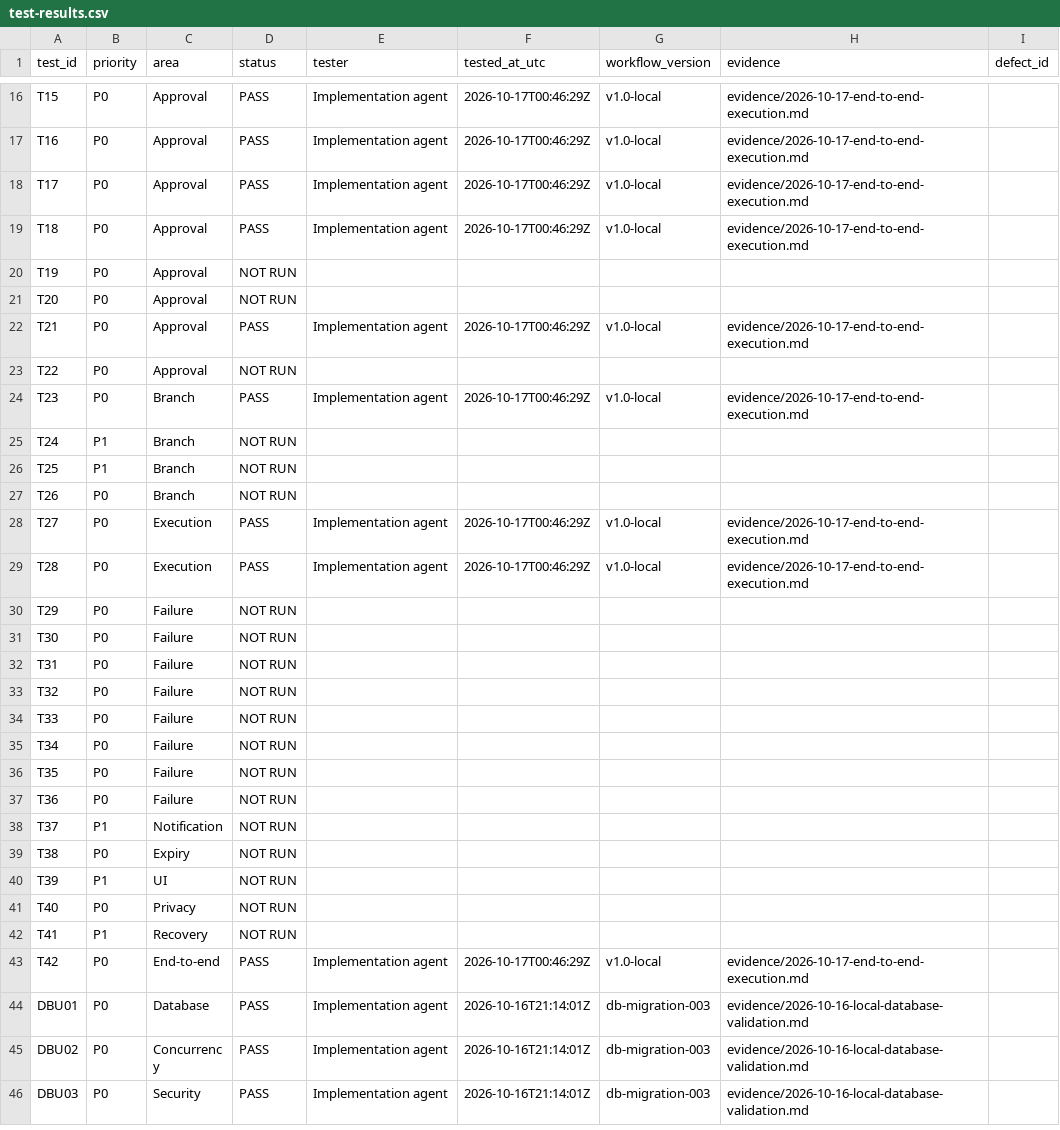
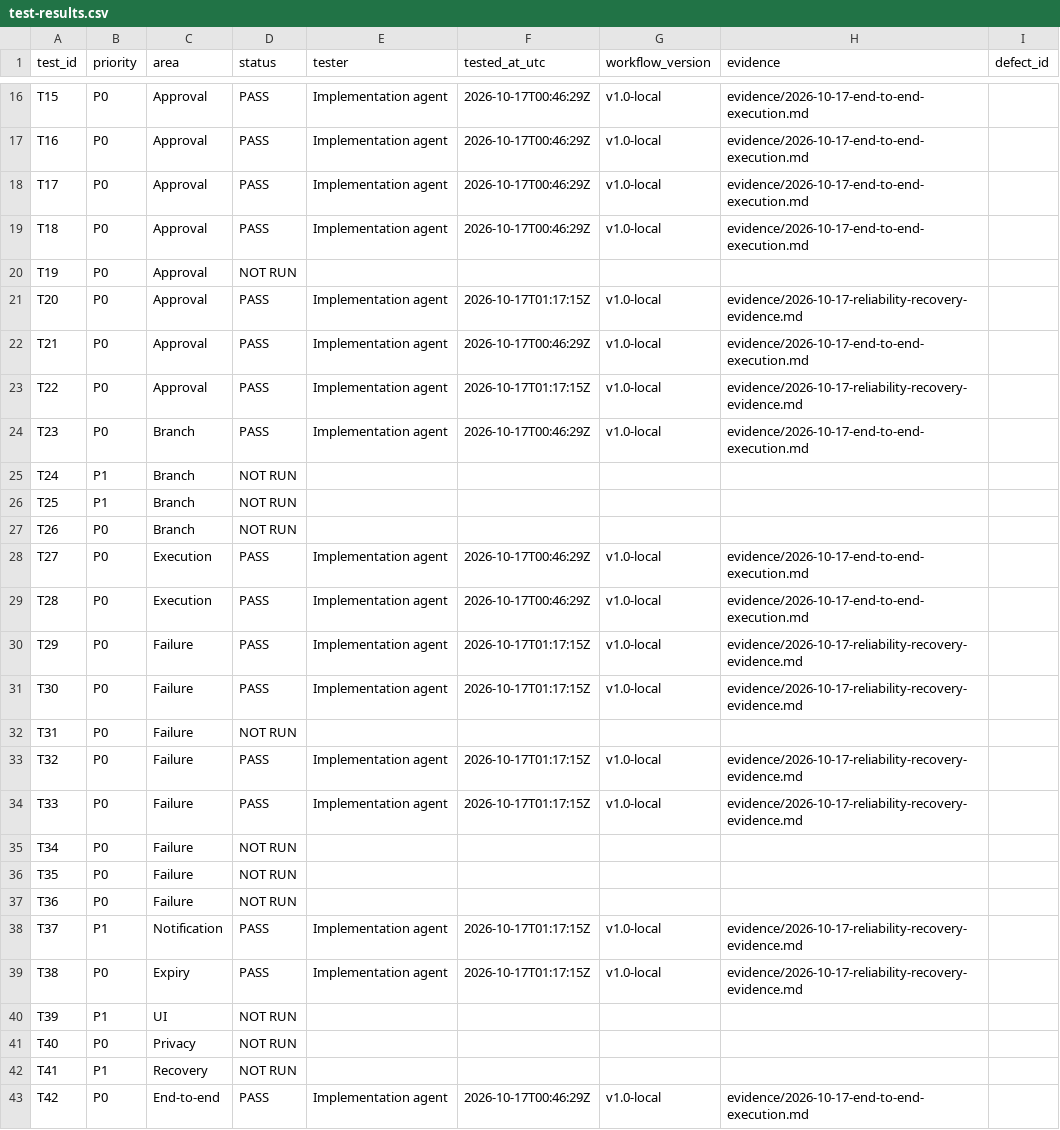
Before and after one commit to ijazabd41/scopeledger, a CSV file: ScopeLedger-build-pack/test-results.csv, drawn as a sheet; only a part is shown, gaps mark what is left out; the shorter side is filled out with more unchanged rows.

```diff
--- a/ScopeLedger-build-pack/test-results.csv
+++ b/ScopeLedger-build-pack/test-results.csv
@@ -20,5 +20,5 @@ T18,P0,Approval,PASS,Implementation agent,2026-10-17T00:46:29Z,v1.0-local,eviden
 T19,P0,Approval,NOT RUN,,,,,
-T20,P0,Approval,NOT RUN,,,,,
+T20,P0,Approval,PASS,Implementation agent,2026-10-17T01:17:15Z,v1.0-local,evidence/2026-10-17-reliability-recovery-evidence.md,
 T21,P0,Approval,PASS,Implementation agent,2026-10-17T00:46:29Z,v1.0-local,evidence/2026-10-17-end-to-end-execution.md,
-T22,P0,Approval,NOT RUN,,,,,
+T22,P0,Approval,PASS,Implementation agent,2026-10-17T01:17:15Z,v1.0-local,evidence/2026-10-17-reliability-recovery-evidence.md,
 T23,P0,Branch,PASS,Implementation agent,2026-10-17T00:46:29Z,v1.0-local,evidence/2026-10-17-end-to-end-execution.md,
@@ -29,7 +29,7 @@ T27,P0,Execution,PASS,Implementation agent,2026-10-17T00:46:29Z,v1.0-local,evide
 T28,P0,Execution,PASS,Implementation agent,2026-10-17T00:46:29Z,v1.0-local,evidence/2026-10-17-end-to-end-execution.md,
-T29,P0,Failure,NOT RUN,,,,,
-T30,P0,Failure,NOT RUN,,,,,
+T29,P0,Failure,PASS,Implementation agent,2026-10-17T01:17:15Z,v1.0-local,evidence/2026-10-17-reliability-recovery-evidence.md,
+T30,P0,Failure,PASS,Implementation agent,2026-10-17T01:17:15Z,v1.0-local,evidence/2026-10-17-reliability-recovery-evidence.md,
 T31,P0,Failure,NOT RUN,,,,,
-T32,P0,Failure,NOT RUN,,,,,
-T33,P0,Failure,NOT RUN,,,,,
+T32,P0,Failure,PASS,Implementation agent,2026-10-17T01:17:15Z,v1.0-local,evidence/2026-10-17-reliability-recovery-evidence.md,
+T33,P0,Failure,PASS,Implementation agent,2026-10-17T01:17:15Z,v1.0-local,evidence/2026-10-17-reliability-recovery-evidence.md,
 T34,P0,Failure,NOT RUN,,,,,
@@ -37,4 +37,4 @@ T35,P0,Failure,NOT RUN,,,,,
 T36,P0,Failure,NOT RUN,,,,,
-T37,P1,Notification,NOT RUN,,,,,
-T38,P0,Expiry,NOT RUN,,,,,
+T37,P1,Notification,PASS,Implementation agent,2026-10-17T01:17:15Z,v1.0-local,evidence/2026-10-17-reliability-recovery-evidence.md,
+T38,P0,Expiry,PASS,Implementation agent,2026-10-17T01:17:15Z,v1.0-local,evidence/2026-10-17-reliability-recovery-evidence.md,
 T39,P1,UI,NOT RUN,,,,,
```
Also changed, not shown: 8 other files.
